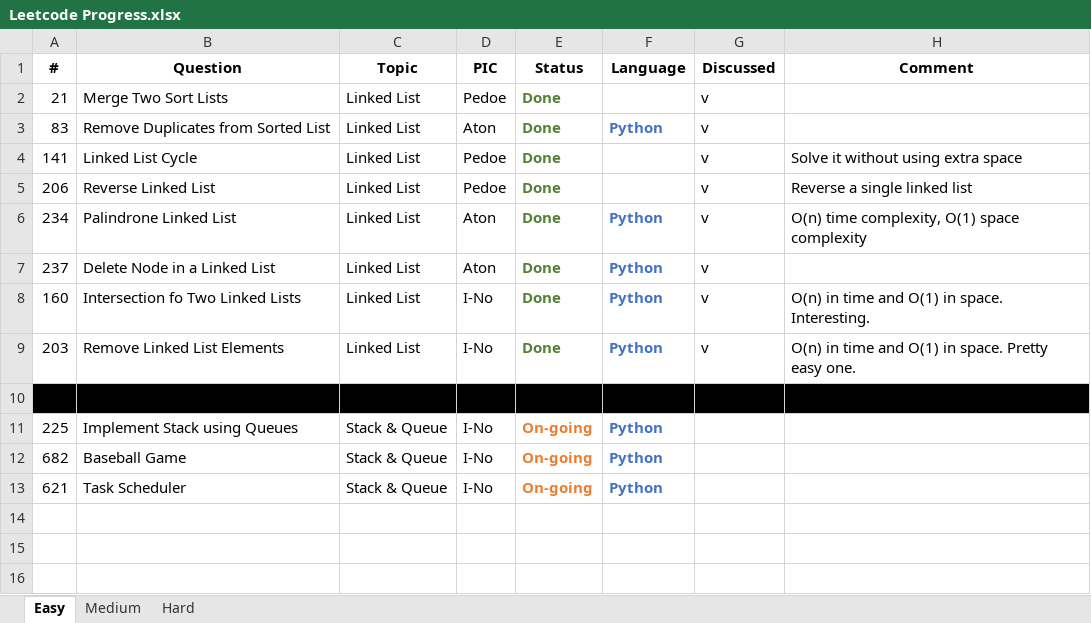
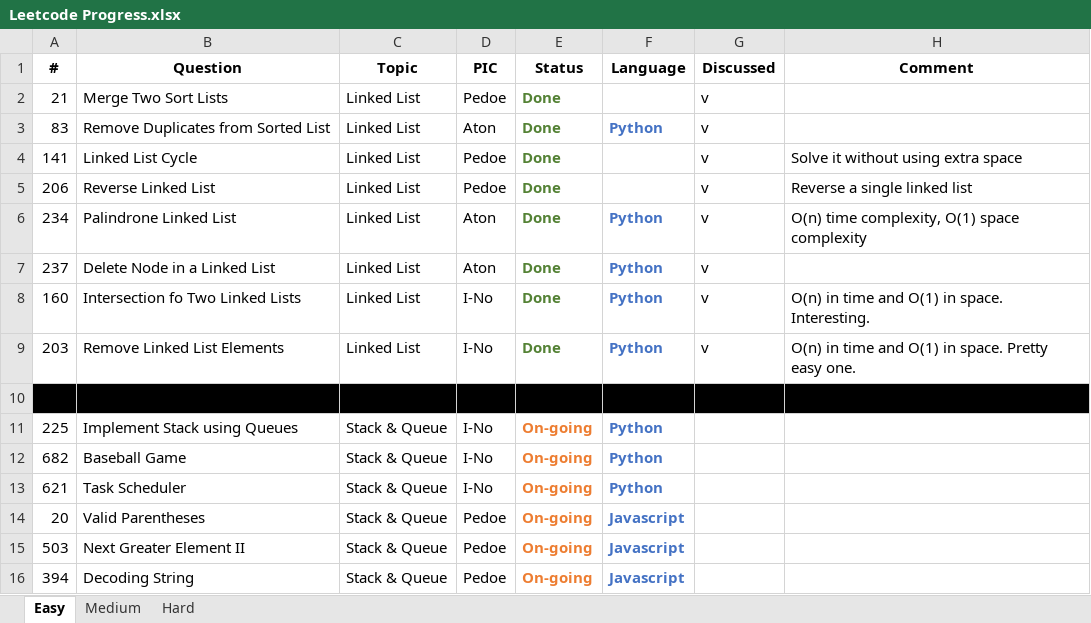
Before and after one commit to pedoe/Dream, an Excel workbook: Leetcode Progress.xlsx, sheet Easy, drawn as a sheet; values as stored, in another font and other column widths than the file's, no borders; the diff names each change by its address in the sheet, - before the commit and + after, or states it on an @@ line.

Commit message:
resubmit Pedoe 3 questions

```diff
--- a/Leetcode Progress.xlsx (sheet Easy)
+++ b/Leetcode Progress.xlsx (sheet Easy)
+row 14: 20 | Valid Parentheses | Stack & Queue | Pedoe | On-going | Javascript
+row 15: 503 | Next Greater Element II | Stack & Queue | Pedoe | On-going | Javascript
+row 16: 394 | Decoding String | Stack & Queue | Pedoe | On-going | Javascript
```
Also changed, not shown: 1 other file.
